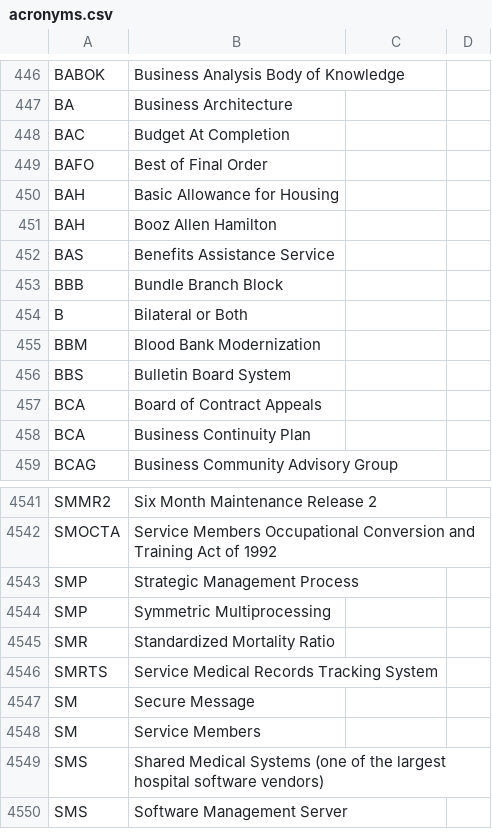
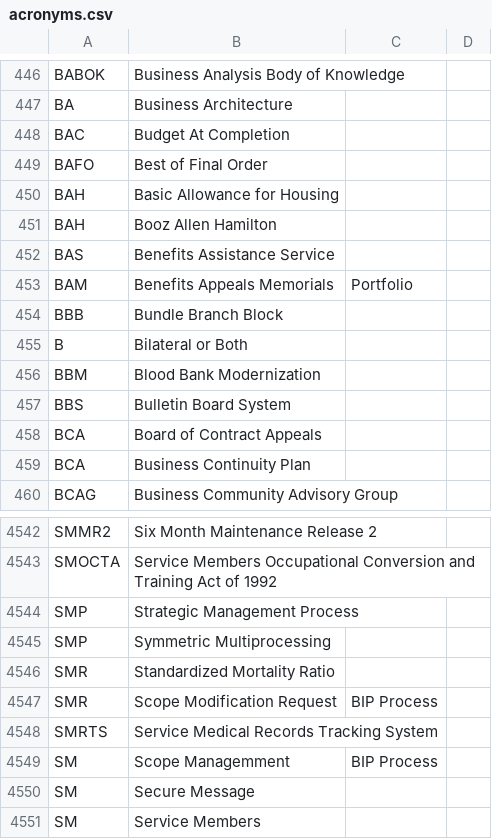
Before and after one commit to department-of-veterans-affairs/acronyms, a CSV file: acronyms.csv, drawn as a sheet; only a part is shown, gaps mark what is left out; the shorter side is filled out with more unchanged rows.

Commit message:
Added SM, SMR, BAM

```diff
--- a/acronyms.csv
+++ b/acronyms.csv
@@ -452,2 +452,3 @@ BAH,Booz Allen Hamilton,,
 BAS,Benefits Assistance Service,,
+BAM,Benefits Appeals Memorials, Portfolio
 BBB,Bundle Branch Block,,
@@ -4545,3 +4546,5 @@ SMP,Symmetric Multiprocessing,,
 SMR,Standardized Mortality Ratio,,
+SMR,Scope Modification Request, BIP Process,
 SMRTS,Service Medical Records Tracking System,,
+SM,Scope Managemment, BIP Process,,
 SM,Secure Message,,
```
